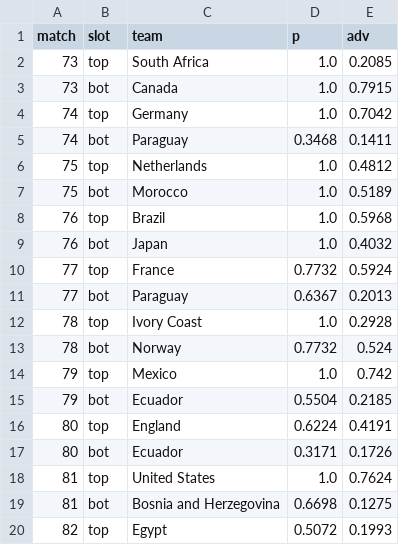
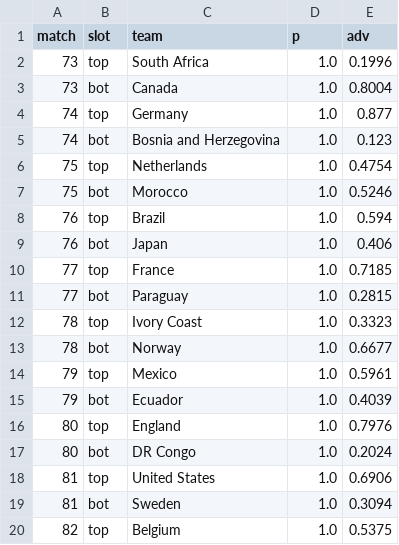
Before and after one commit to Mowy2001/wc26, a CSV file: outputs/bracket.csv, drawn as a sheet; only a part is shown; the diff covers the shown part only.

```diff
--- a/outputs/bracket.csv
+++ b/outputs/bracket.csv
@@ -1,20 +1,20 @@
 match,slot,team,p,adv
-73,top,South Africa,1.0,0.2085
-73,bot,Canada,1.0,0.7915
-74,top,Germany,1.0,0.7042
-74,bot,Paraguay,0.3468,0.1411
-75,top,Netherlands,1.0,0.4812
-75,bot,Morocco,1.0,0.5189
-76,top,Brazil,1.0,0.5968
-76,bot,Japan,1.0,0.4032
-77,top,France,0.7732,0.5924
-77,bot,Paraguay,0.6367,0.2013
-78,top,Ivory Coast,1.0,0.2928
-78,bot,Norway,0.7732,0.524
-79,top,Mexico,1.0,0.742
-79,bot,Ecuador,0.5504,0.2185
-80,top,England,0.6224,0.4191
-80,bot,Ecuador,0.3171,0.1726
-81,top,United States,1.0,0.7624
-81,bot,Bosnia and Herzegovina,0.6698,0.1275
-82,top,Egypt,0.5072,0.1993
+73,top,South Africa,1.0,0.1996
+73,bot,Canada,1.0,0.8004
+74,top,Germany,1.0,0.877
+74,bot,Bosnia and Herzegovina,1.0,0.123
+75,top,Netherlands,1.0,0.4754
+75,bot,Morocco,1.0,0.5246
+76,top,Brazil,1.0,0.594
+76,bot,Japan,1.0,0.406
+77,top,France,1.0,0.7185
+77,bot,Paraguay,1.0,0.2815
+78,top,Ivory Coast,1.0,0.3323
+78,bot,Norway,1.0,0.6677
+79,top,Mexico,1.0,0.5961
+79,bot,Ecuador,1.0,0.4039
+80,top,England,1.0,0.7976
+80,bot,DR Congo,1.0,0.2024
+81,top,United States,1.0,0.6906
+81,bot,Sweden,1.0,0.3094
+82,top,Belgium,1.0,0.5375
```
Also changed, not shown: 89 edited cells elsewhere in this file, outputs/distinct_scorers.csv, outputs/golden_boot.csv, 13 other files.
